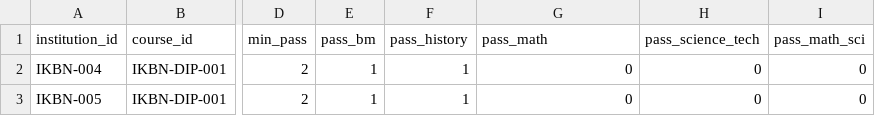
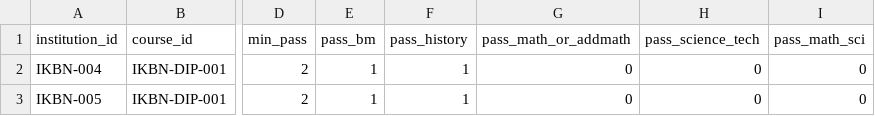
Before and after one commit to tamiliam/HalaTuju, a CSV file: data/tvet_requirements_clean.csv, drawn as a sheet; only a part is shown, gaps mark what is left out; the diff names each change by its address in the sheet, - before the commit and + after, or states it on an @@ line.

```diff
--- a/data/tvet_requirements_clean.csv
+++ b/data/tvet_requirements_clean.csv
-G1: pass_math
+G1: pass_math_or_addmath
```
Also changed, not shown: 3 other files.
